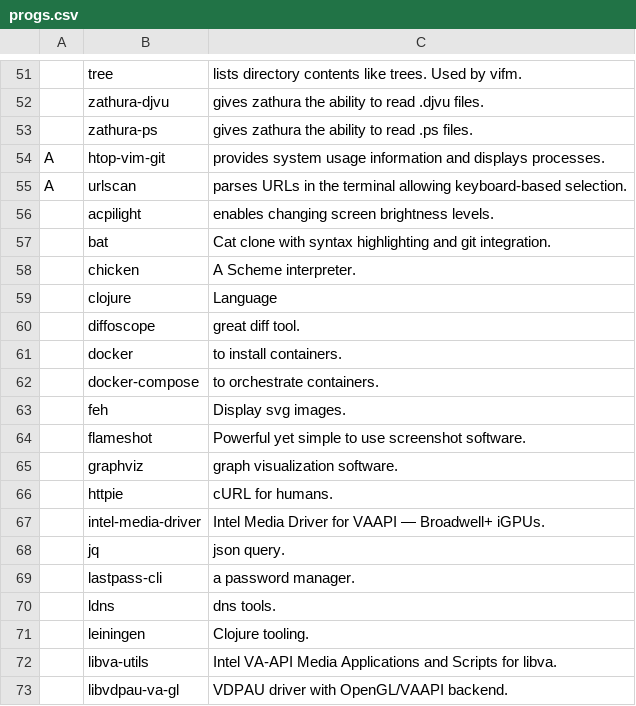
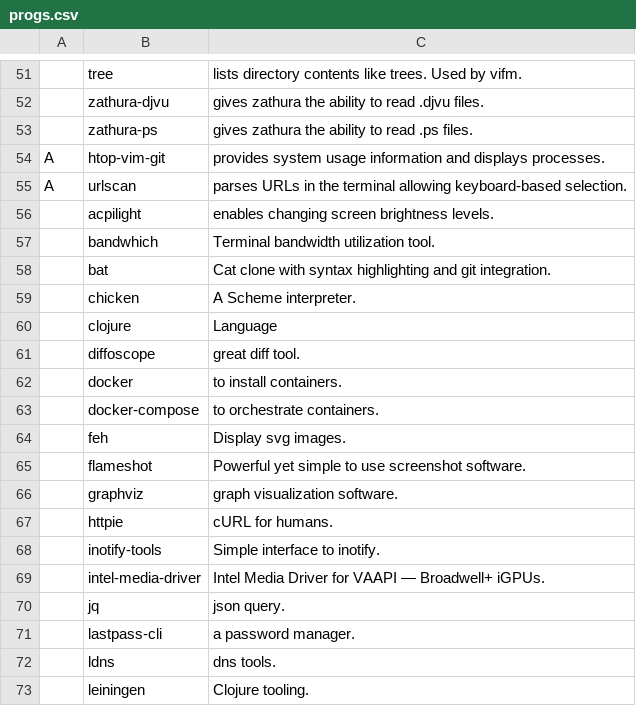
Before and after one commit to davidsierradz/LARBS, a CSV file: progs.csv, drawn as a sheet; only a part is shown, gaps mark what is left out; the shorter side is filled out with more unchanged rows.

Commit message:
add some software

```diff
--- a/progs.csv
+++ b/progs.csv
@@ -56,2 +56,3 @@ A,urlscan,"parses URLs in the terminal allowing keyboard-based selection."
 ,acpilight,"enables changing screen brightness levels."
+,bandwhich,"Terminal bandwidth utilization tool."
 ,bat,"Cat clone with syntax highlighting and git integration."
@@ -66,2 +67,3 @@ A,urlscan,"parses URLs in the terminal allowing keyboard-based selection."
 ,httpie,"cURL for humans."
+,inotify-tools,"Simple interface to inotify."
 ,intel-media-driver,"Intel Media Driver for VAAPI — Broadwell+ iGPUs."
```
